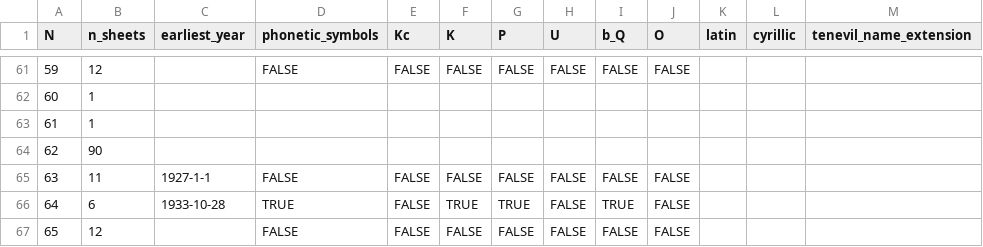
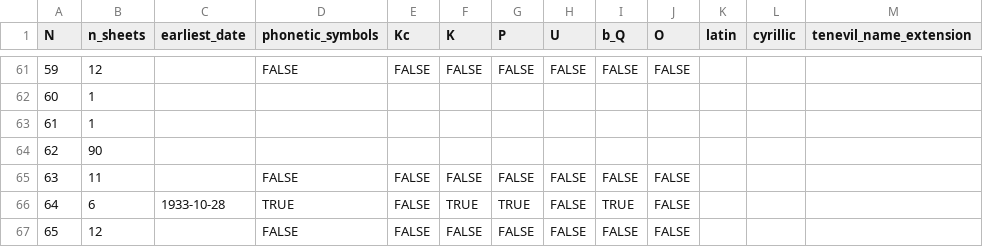
Before and after one commit to jemmybutton/tenevil, a CSV file: stats/file_properties.csv, drawn as a sheet; only a part is shown, gaps mark what is left out; the diff covers the shown part only.

```diff
--- a/stats/file_properties.csv
+++ b/stats/file_properties.csv
@@ -1 +1 @@
-N,n_sheets,earliest_year,phonetic_symbols,Kc,K,P,U,b_Q,O,latin,cyrillic,tenevil_name_extension
+N,n_sheets,earliest_date,phonetic_symbols,Kc,K,P,U,b_Q,O,latin,cyrillic,tenevil_name_extension
@@ -64,3 +64,3 @@ N,n_sheets,earliest_year,phonetic_symbols,Kc,K,P,U,b_Q,O,latin,cyrillic,tenevil_
 62,90,,,,,,,,,,,
-63,11,1927-1-1,FALSE,FALSE,FALSE,FALSE,FALSE,FALSE,FALSE,,,
+63,11,,FALSE,FALSE,FALSE,FALSE,FALSE,FALSE,FALSE,,,
 64,6,1933-10-28,TRUE,FALSE,TRUE,TRUE,FALSE,TRUE,FALSE,,,
```
Also changed, not shown: 11 edited cells elsewhere in this file, stats/dating.csv.
